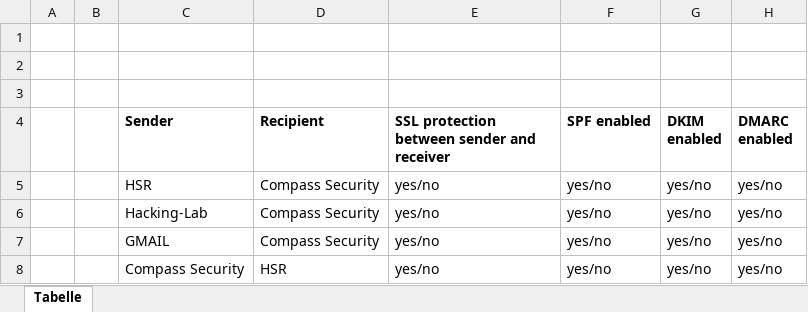
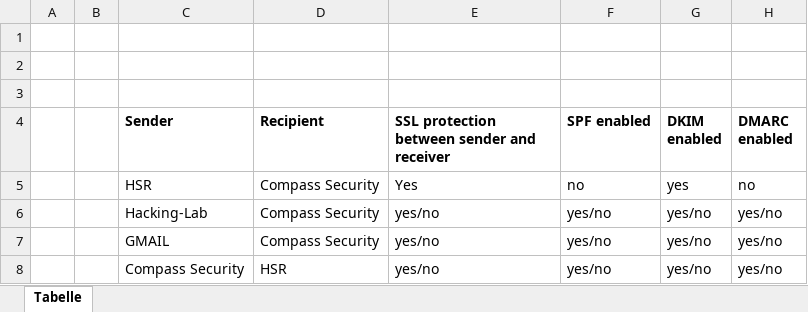
Before and after one commit to knoepdan/CyberSecRappi, an Excel workbook: 3_ManInTheMiddle/Tasks/SPF_DKIM_etc.xlsx, sheet Tabelle, drawn as a sheet; values as stored, in another font and other column widths than the file's, no borders; removed rows and columns are numbered as before the commit, all else as after; the diff names each change by its address in the sheet, - before the commit and + after, or states it on an @@ line.

```diff
--- a/3_ManInTheMiddle/Tasks/SPF_DKIM_etc.xlsx (sheet Tabelle)
+++ b/3_ManInTheMiddle/Tasks/SPF_DKIM_etc.xlsx (sheet Tabelle)
-row 5:  |  | HSR | Compass Security | yes/no | yes/no | yes/no | yes/no
+row 5:  |  | HSR | Compass Security | Yes | no | yes | no
```
Also changed, not shown: 2 other files.
